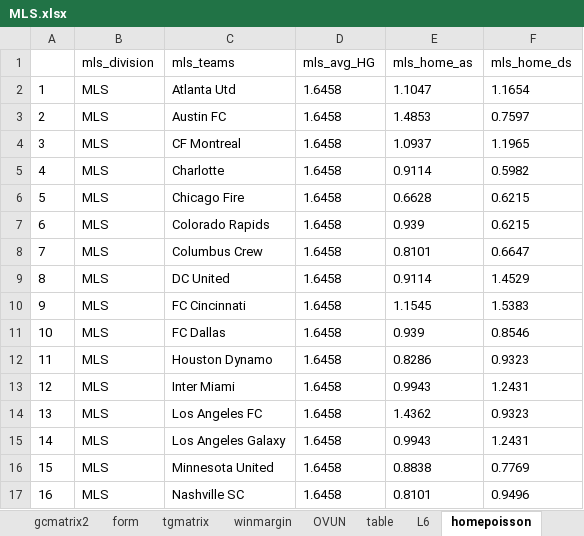
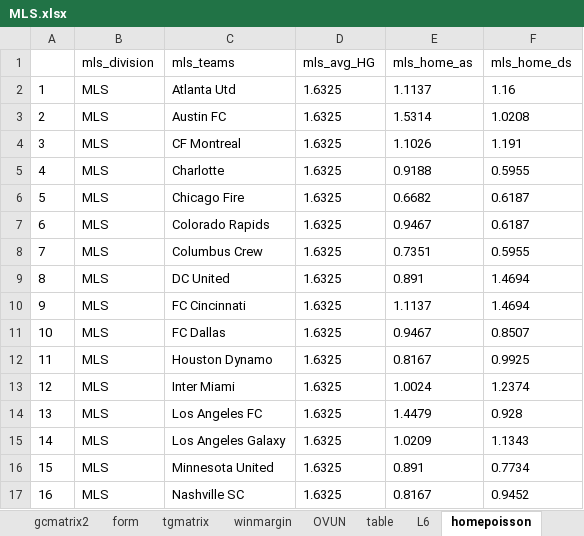
Before and after one commit to gitboyzorro5/Rsoccer, an Excel workbook: NL/MLS.xlsx, sheet homepoisson, drawn as a sheet; only a part is shown; values as stored, in another font and other column widths than the file's, no borders; the diff covers the shown part only; the diff names each change by its address in the sheet, - before the commit and + after, or states it on an @@ line.

```diff
--- a/NL/MLS.xlsx (sheet homepoisson)
+++ b/NL/MLS.xlsx (sheet homepoisson)
-D2:D17 (mls_avg_HG): 1.6458
+D2:D17 (mls_avg_HG): 1.6325
-E2 (mls_home_as): 1.1047
+E2 (mls_home_as): 1.1137
-F2 (mls_home_ds): 1.1654
+F2 (mls_home_ds): 1.16
-E3 (mls_home_as): 1.4853
+E3 (mls_home_as): 1.5314
-F3 (mls_home_ds): 0.7597
+F3 (mls_home_ds): 1.0208
-E4 (mls_home_as): 1.0937
+E4 (mls_home_as): 1.1026
-F4 (mls_home_ds): 1.1965
+F4 (mls_home_ds): 1.191
-E5 (mls_home_as): 0.9114
+E5 (mls_home_as): 0.9188
-F5 (mls_home_ds): 0.5982
+F5 (mls_home_ds): 0.5955
-E6 (mls_home_as): 0.6628
+E6 (mls_home_as): 0.6682
-F6:F7 (mls_home_ds): 0.6215
+F6:F7 (mls_home_ds): 0.6187
-E7 (mls_home_as): 0.939
+E7 (mls_home_as): 0.9467
-E8 (mls_home_as): 0.8101
+E8 (mls_home_as): 0.7351
-F8 (mls_home_ds): 0.6647
+F8 (mls_home_ds): 0.5955
-E9 (mls_home_as): 0.9114
+E9 (mls_home_as): 0.891
-F9 (mls_home_ds): 1.4529
+F9 (mls_home_ds): 1.4694
-E10 (mls_home_as): 1.1545
+E10 (mls_home_as): 1.1137
-F10 (mls_home_ds): 1.5383
+F10 (mls_home_ds): 1.4694
-E11 (mls_home_as): 0.939
+E11 (mls_home_as): 0.9467
-F11 (mls_home_ds): 0.8546
+F11 (mls_home_ds): 0.8507
-E12 (mls_home_as): 0.8286
+E12 (mls_home_as): 0.8167
-F12 (mls_home_ds): 0.9323
+F12 (mls_home_ds): 0.9925
-E13 (mls_home_as): 0.9943
+E13 (mls_home_as): 1.0024
-F13 (mls_home_ds): 1.2431
+F13 (mls_home_ds): 1.2374
-E14 (mls_home_as): 1.4362
+E14 (mls_home_as): 1.4479
-F14 (mls_home_ds): 0.9323
+F14 (mls_home_ds): 0.928
-E15 (mls_home_as): 0.9943
+E15 (mls_home_as): 1.0209
-F15 (mls_home_ds): 1.2431
+F15 (mls_home_ds): 1.1343
-E16 (mls_home_as): 0.8838
+E16 (mls_home_as): 0.891
-F16 (mls_home_ds): 0.7769
+F16 (mls_home_ds): 0.7734
-E17 (mls_home_as): 0.8101
+E17 (mls_home_as): 0.8167
-F17 (mls_home_ds): 0.9496
+F17 (mls_home_ds): 0.9452
```
Also changed, not shown: 36 edited cells elsewhere in this sheet, sheet MLS, sheet winmargin, sheet gcmatrix2, sheet gsmatrix, sheet tgmatrix, sheet totalgoalsv2, 7 more sheets, NL/ARG.xlsx, NL/BRA.xlsx, 16 other files.
